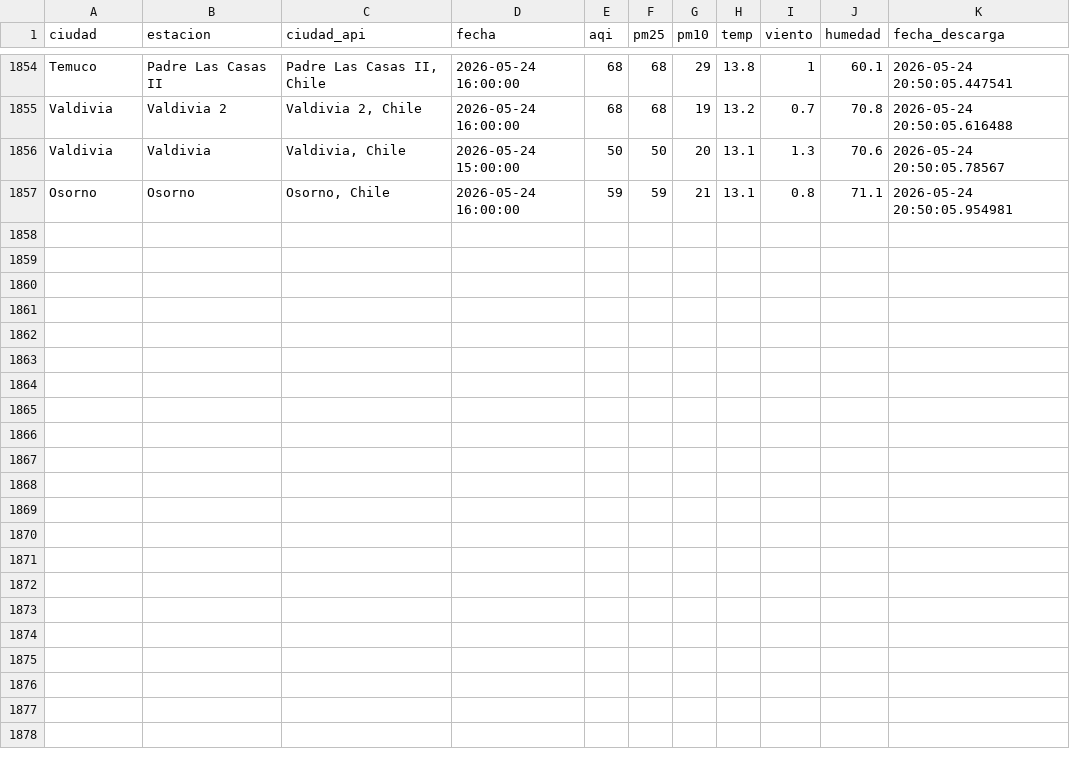
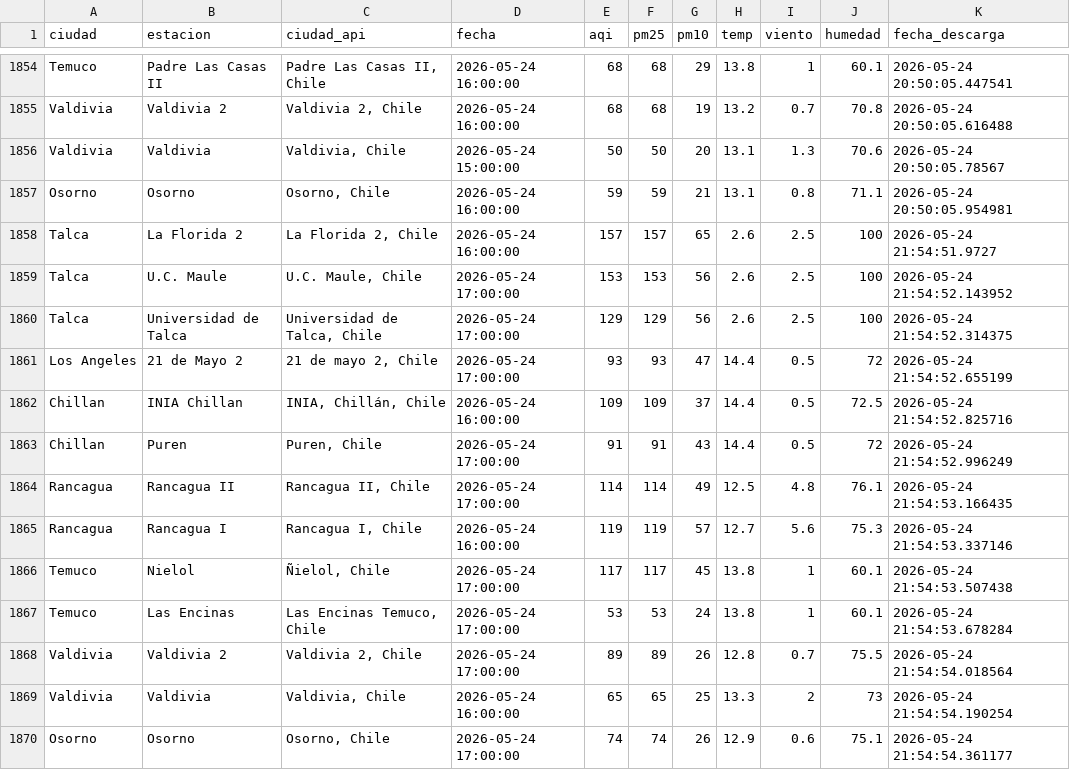
Before and after one commit to CConchaF/pm, a CSV file: data/aqi_panel_log.csv, drawn as a sheet; only a part is shown, gaps mark what is left out.

```diff
--- a/data/aqi_panel_log.csv
+++ b/data/aqi_panel_log.csv
@@ -1857 +1857,14 @@ Valdivia,Valdivia,"Valdivia, Chile",2026-05-24 15:00:00,50,50,20,13.1,1.3,70.6,2
 Osorno,Osorno,"Osorno, Chile",2026-05-24 16:00:00,59,59,21,13.1,0.8,71.1,2026-05-24 20:50:05.954981
+Talca,La Florida 2,"La Florida 2, Chile",2026-05-24 16:00:00,157,157,65,2.6,2.5,100,2026-05-24 21:54:51.9727
+Talca,U.C. Maule,"U.C. Maule, Chile",2026-05-24 17:00:00,153,153,56,2.6,2.5,100,2026-05-24 21:54:52.143952
+Talca,Universidad de Talca,"Universidad de Talca, Chile",2026-05-24 17:00:00,129,129,56,2.6,2.5,100,2026-05-24 21:54:52.314375
+Los Angeles,21 de Mayo 2,"21 de mayo 2, Chile",2026-05-24 17:00:00,93,93,47,14.4,0.5,72,2026-05-24 21:54:52.655199
+Chillan,INIA Chillan,"INIA, Chillán, Chile",2026-05-24 16:00:00,109,109,37,14.4,0.5,72.5,2026-05-24 21:54:52.825716
+Chillan,Puren,"Puren, Chile",2026-05-24 17:00:00,91,91,43,14.4,0.5,72,2026-05-24 21:54:52.996249
+Rancagua,Rancagua II,"Rancagua II, Chile",2026-05-24 17:00:00,114,114,49,12.5,4.8,76.1,2026-05-24 21:54:53.166435
+Rancagua,Rancagua I,"Rancagua I, Chile",2026-05-24 16:00:00,119,119,57,12.7,5.6,75.3,2026-05-24 21:54:53.337146
+Temuco,Nielol,"Ñielol, Chile",2026-05-24 17:00:00,117,117,45,13.8,1,60.1,2026-05-24 21:54:53.507438
+Temuco,Las Encinas,"Las Encinas Temuco, Chile",2026-05-24 17:00:00,53,53,24,13.8,1,60.1,2026-05-24 21:54:53.678284
+Valdivia,Valdivia 2,"Valdivia 2, Chile",2026-05-24 17:00:00,89,89,26,12.8,0.7,75.5,2026-05-24 21:54:54.018564
+Valdivia,Valdivia,"Valdivia, Chile",2026-05-24 16:00:00,65,65,25,13.3,2,73,2026-05-24 21:54:54.190254
+Osorno,Osorno,"Osorno, Chile",2026-05-24 17:00:00,74,74,26,12.9,0.6,75.1,2026-05-24 21:54:54.361177
```
